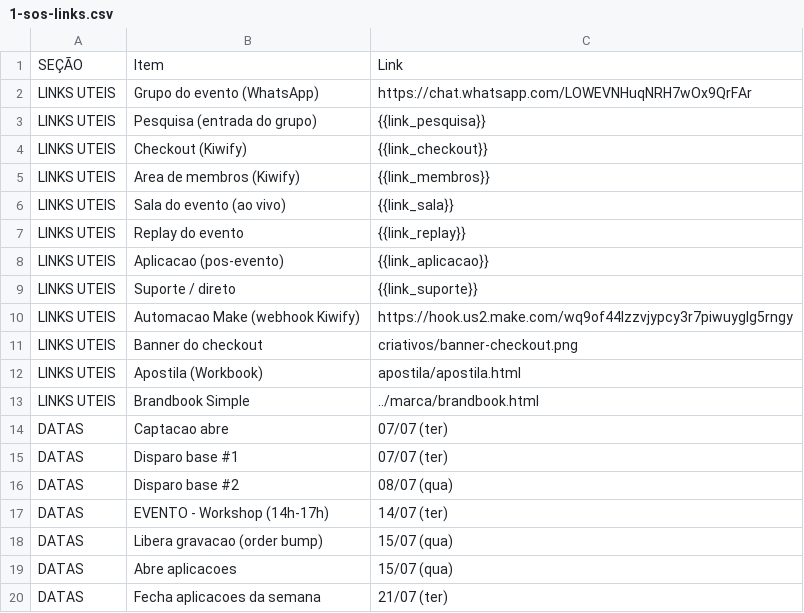
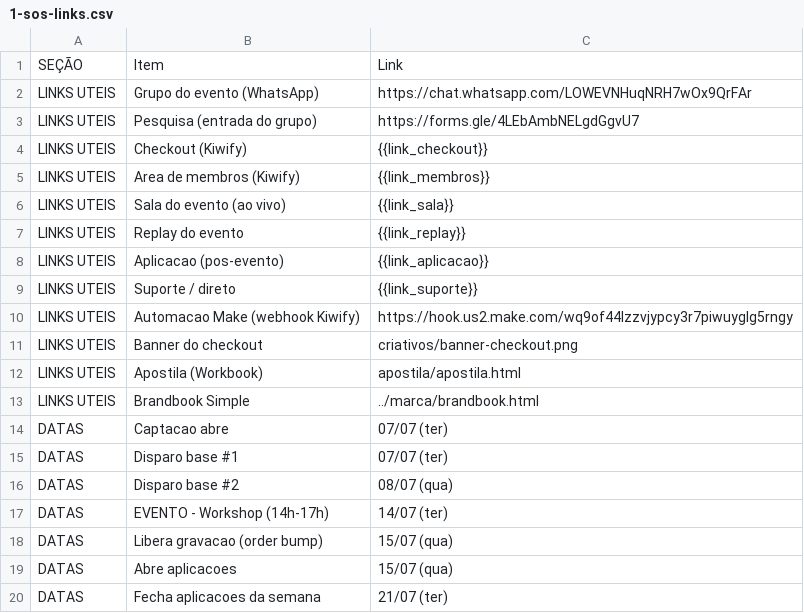
Before and after one commit to simpleacc26/simpleacc, a CSV file: clientes/0-interno-simpleacc-inova/lancamento-workshop-14-07/torre/1-sos-links.csv, drawn as a sheet.

```diff
--- a/clientes/0-interno-simpleacc-inova/lancamento-workshop-14-07/torre/1-sos-links.csv
+++ b/clientes/0-interno-simpleacc-inova/lancamento-workshop-14-07/torre/1-sos-links.csv
@@ -2,3 +2,3 @@ SEÇÃO,Item,Link
 LINKS UTEIS,Grupo do evento (WhatsApp),https://chat.whatsapp.com/LOWEVNHuqNRH7wOx9QrFAr
-LINKS UTEIS,Pesquisa (entrada do grupo),{{link_pesquisa}}
+LINKS UTEIS,Pesquisa (entrada do grupo),https://forms.gle/4LEbAmbNELgdGgvU7
 LINKS UTEIS,Checkout (Kiwify),{{link_checkout}}
```
Also changed, not shown: 1 other file.
